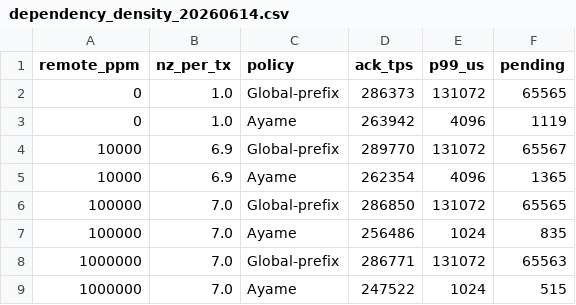
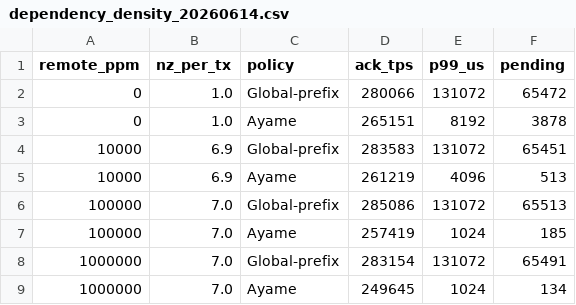
Before and after one commit to sa2shun/ccbench-wal, a CSV file: paper/tables/dependency_density_20260614.csv, drawn as a sheet.

```diff
--- a/paper/tables/dependency_density_20260614.csv
+++ b/paper/tables/dependency_density_20260614.csv
@@ -1,9 +1,9 @@
 remote_ppm,nz_per_tx,policy,ack_tps,p99_us,pending
-0,1.0,Global-prefix,286373,131072,65565
-0,1.0,Ayame,263942,4096,1119
-10000,6.9,Global-prefix,289770,131072,65567
-10000,6.9,Ayame,262354,4096,1365
-100000,7.0,Global-prefix,286850,131072,65565
-100000,7.0,Ayame,256486,1024,835
-1000000,7.0,Global-prefix,286771,131072,65563
-1000000,7.0,Ayame,247522,1024,515
+0,1.0,Global-prefix,280066,131072,65472
+0,1.0,Ayame,265151,8192,3878
+10000,6.9,Global-prefix,283583,131072,65451
+10000,6.9,Ayame,261219,4096,513
+100000,7.0,Global-prefix,285086,131072,65513
+100000,7.0,Ayame,257419,1024,185
+1000000,7.0,Global-prefix,283154,131072,65491
+1000000,7.0,Ayame,249645,1024,134
```
Also changed, not shown: paper/tables/ack_policy_ablation_20260614.csv, 7 other files.
